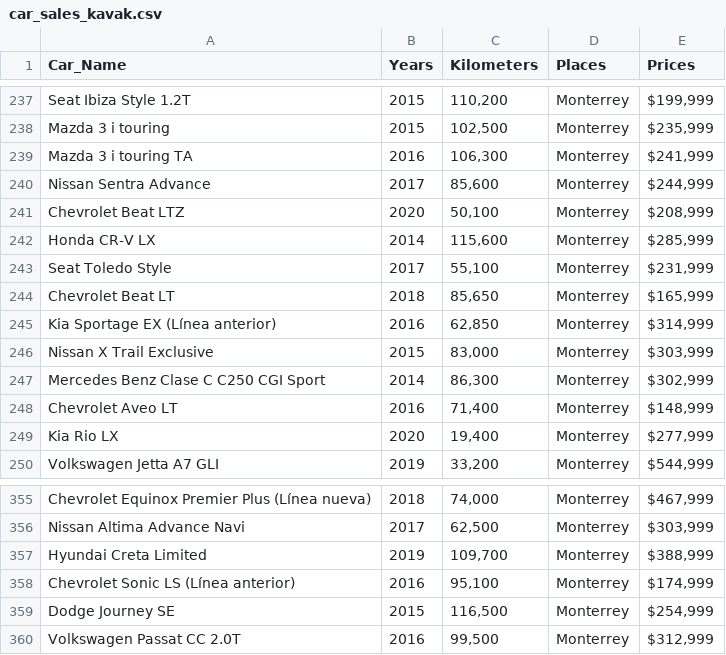
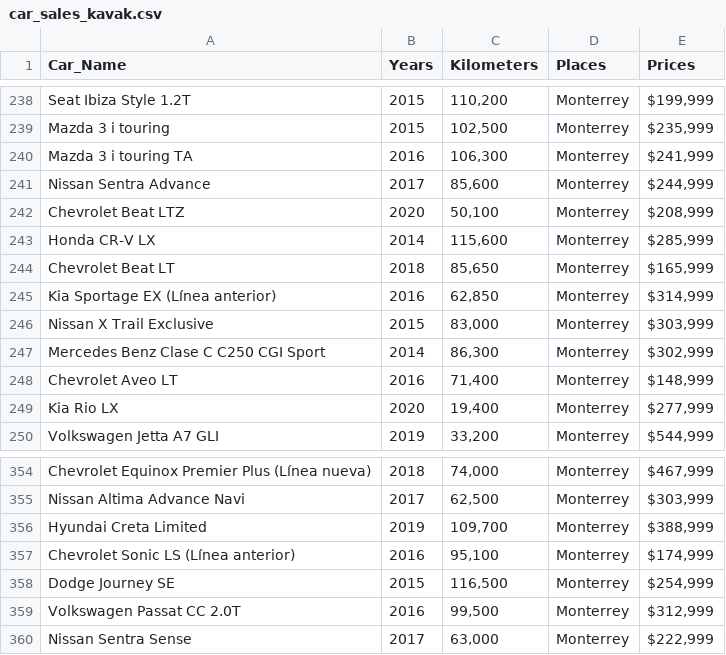
Before and after one commit to ta-data-mex/web-project, a CSV file: data/car_sales_kavak.csv, drawn as a sheet; only a part is shown, gaps mark what is left out; the diff covers the shown part only.

```diff
--- a/data/car_sales_kavak.csv
+++ b/data/car_sales_kavak.csv
@@ -242,3 +243,2 @@ Chevrolet Beat LTZ,2020,"50,100",Monterrey,"$208,999"
 Honda CR-V LX,2014,"115,600",Monterrey,"$285,999"
-Seat Toledo Style,2017,"55,100",Monterrey,"$231,999"
 Chevrolet Beat LT,2018,"85,650",Monterrey,"$165,999"
@@ -360 +359,2 @@ Dodge Journey SE,2015,"116,500",Monterrey,"$254,999"
 Volkswagen Passat CC 2.0T,2016,"99,500",Monterrey,"$312,999"
+Nissan Sentra Sense,2017,"63,000",Monterrey,"$222,999"
```
Also changed, not shown: 3 added rows, 3 removed rows and 1 edited cell elsewhere in this file, 2 other files.
